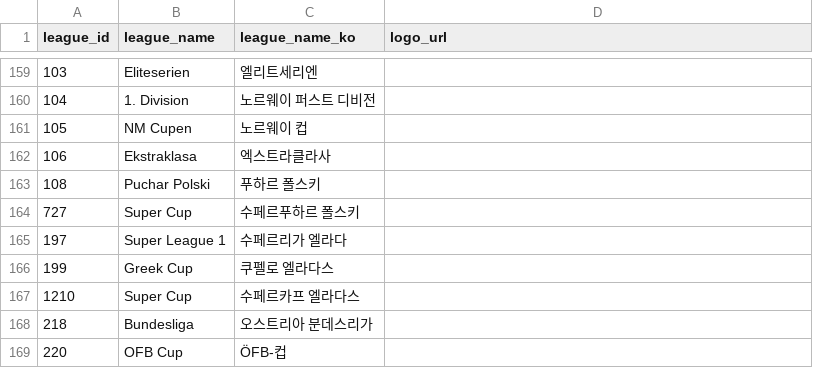
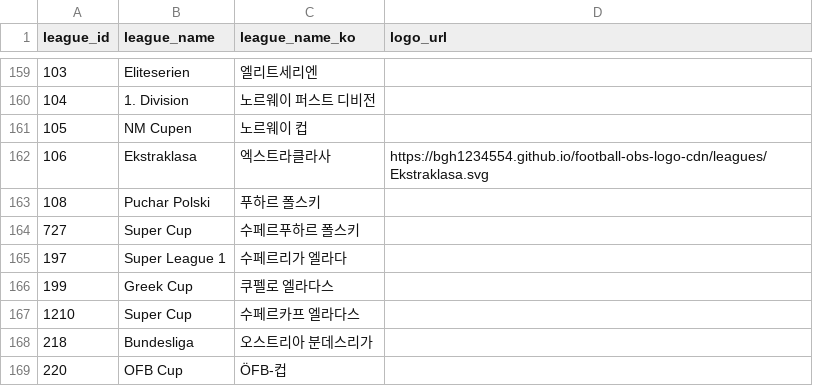
Before and after one commit to bgh1234554/football-obs-backend, a CSV file: src/main/resources/data/leagues.csv, drawn as a sheet; only a part is shown, gaps mark what is left out.

```diff
--- a/src/main/resources/data/leagues.csv
+++ b/src/main/resources/data/leagues.csv
@@ -161,3 +161,3 @@ league_id, league_name, league_name_ko, logo_url
 105, NM Cupen, 노르웨이 컵
-106, Ekstraklasa, 엑스트라클라사
+106, Ekstraklasa, 엑스트라클라사, https://bgh1234554.github.io/football-obs-logo-cdn/leagues/Ekstraklasa.svg
 108, Puchar Polski, 푸하르 폴스키
```
Also changed, not shown: src/main/resources/data/logos.csv, src/main/resources/data/teams.csv, 1 other file.
